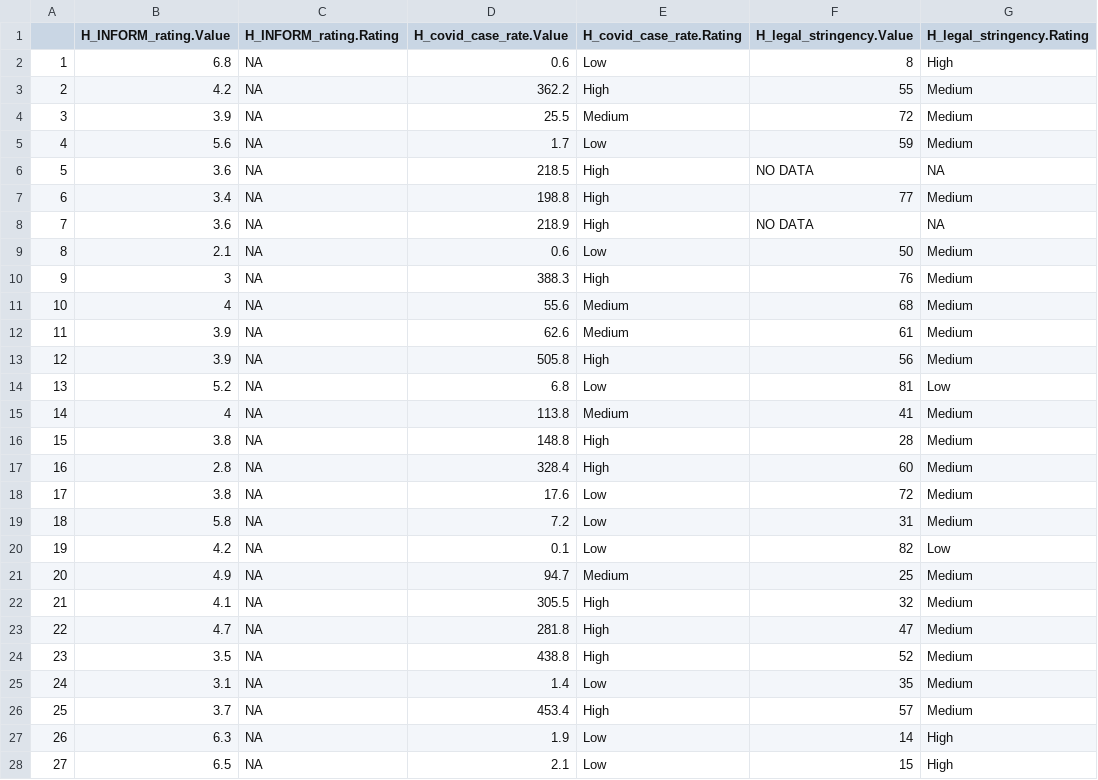
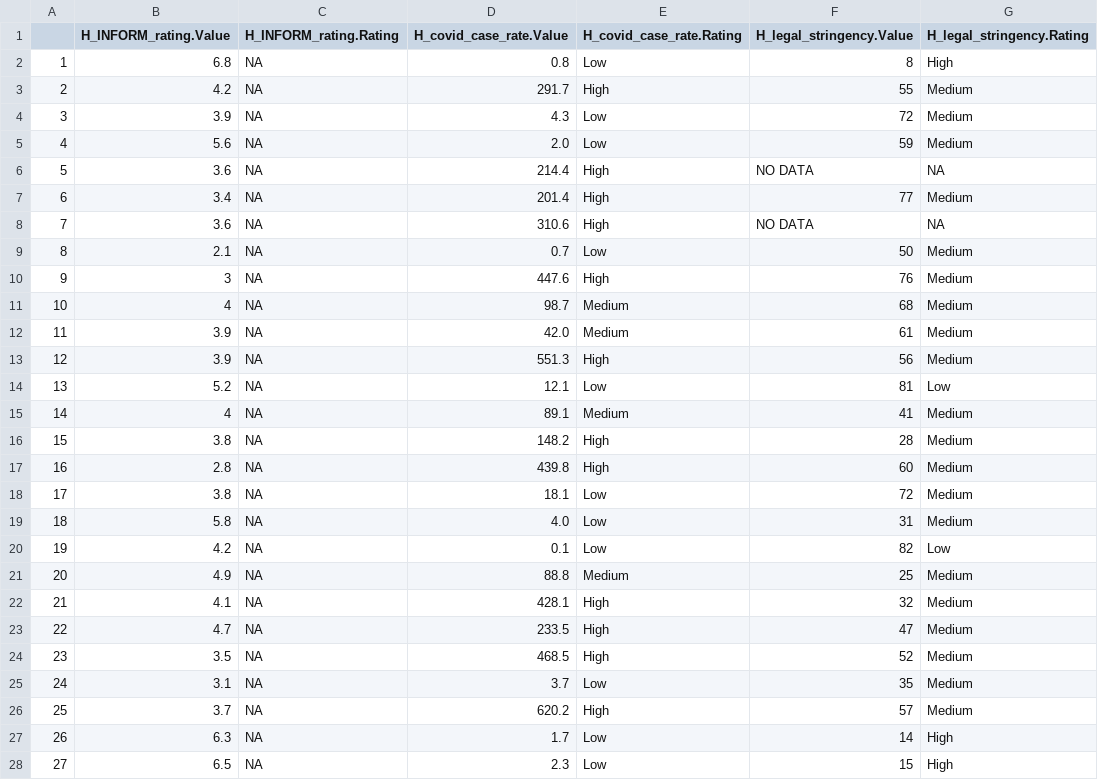
Before and after one commit to ljonestz/compoundriskdata, a CSV file: Indicator_dataset/inform_covid_warning.csv, drawn as a sheet; only a part is shown; the diff covers the shown part only; the diff names each change by its address in the sheet, - before the commit and + after, or states it on an @@ line.

```diff
--- a/Indicator_dataset/inform_covid_warning.csv
+++ b/Indicator_dataset/inform_covid_warning.csv
-D2 (H_covid_case_rate.Value): 0.6
+D2 (H_covid_case_rate.Value): 0.8
-D3 (H_covid_case_rate.Value): 362.2
+D3 (H_covid_case_rate.Value): 291.7
-D4 (H_covid_case_rate.Value): 25.5
+D4 (H_covid_case_rate.Value): 4.3
-E4 (H_covid_case_rate.Rating): Medium
+E4 (H_covid_case_rate.Rating): Low
-D5 (H_covid_case_rate.Value): 1.7
+D5 (H_covid_case_rate.Value): 2.0
-D6 (H_covid_case_rate.Value): 218.5
+D6 (H_covid_case_rate.Value): 214.4
-D7 (H_covid_case_rate.Value): 198.8
+D7 (H_covid_case_rate.Value): 201.4
-D8 (H_covid_case_rate.Value): 218.9
+D8 (H_covid_case_rate.Value): 310.6
-D9 (H_covid_case_rate.Value): 0.6
+D9 (H_covid_case_rate.Value): 0.7
-D10 (H_covid_case_rate.Value): 388.3
+D10 (H_covid_case_rate.Value): 447.6
-D11 (H_covid_case_rate.Value): 55.6
+D11 (H_covid_case_rate.Value): 98.7
-D12 (H_covid_case_rate.Value): 62.6
+D12 (H_covid_case_rate.Value): 42.0
-D13 (H_covid_case_rate.Value): 505.8
+D13 (H_covid_case_rate.Value): 551.3
-D14 (H_covid_case_rate.Value): 6.8
+D14 (H_covid_case_rate.Value): 12.1
-D15 (H_covid_case_rate.Value): 113.8
+D15 (H_covid_case_rate.Value): 89.1
-D16 (H_covid_case_rate.Value): 148.8
+D16 (H_covid_case_rate.Value): 148.2
-D17 (H_covid_case_rate.Value): 328.4
+D17 (H_covid_case_rate.Value): 439.8
-D18 (H_covid_case_rate.Value): 17.6
+D18 (H_covid_case_rate.Value): 18.1
-D19 (H_covid_case_rate.Value): 7.2
+D19 (H_covid_case_rate.Value): 4.0
-D21 (H_covid_case_rate.Value): 94.7
+D21 (H_covid_case_rate.Value): 88.8
-D22 (H_covid_case_rate.Value): 305.5
+D22 (H_covid_case_rate.Value): 428.1
-D23 (H_covid_case_rate.Value): 281.8
+D23 (H_covid_case_rate.Value): 233.5
-D24 (H_covid_case_rate.Value): 438.8
+D24 (H_covid_case_rate.Value): 468.5
-D25 (H_covid_case_rate.Value): 1.4
+D25 (H_covid_case_rate.Value): 3.7
-D26 (H_covid_case_rate.Value): 453.4
+D26 (H_covid_case_rate.Value): 620.2
-D27 (H_covid_case_rate.Value): 1.9
+D27 (H_covid_case_rate.Value): 1.7
-D28 (H_covid_case_rate.Value): 2.1
+D28 (H_covid_case_rate.Value): 2.3
```
Also changed, not shown: 160 edited cells elsewhere in this file, Indicator_dataset/gdaclistnormalised.csv, Risk_sheets/Compound_Risk_Flag_Sheets.csv, 10 other files.
